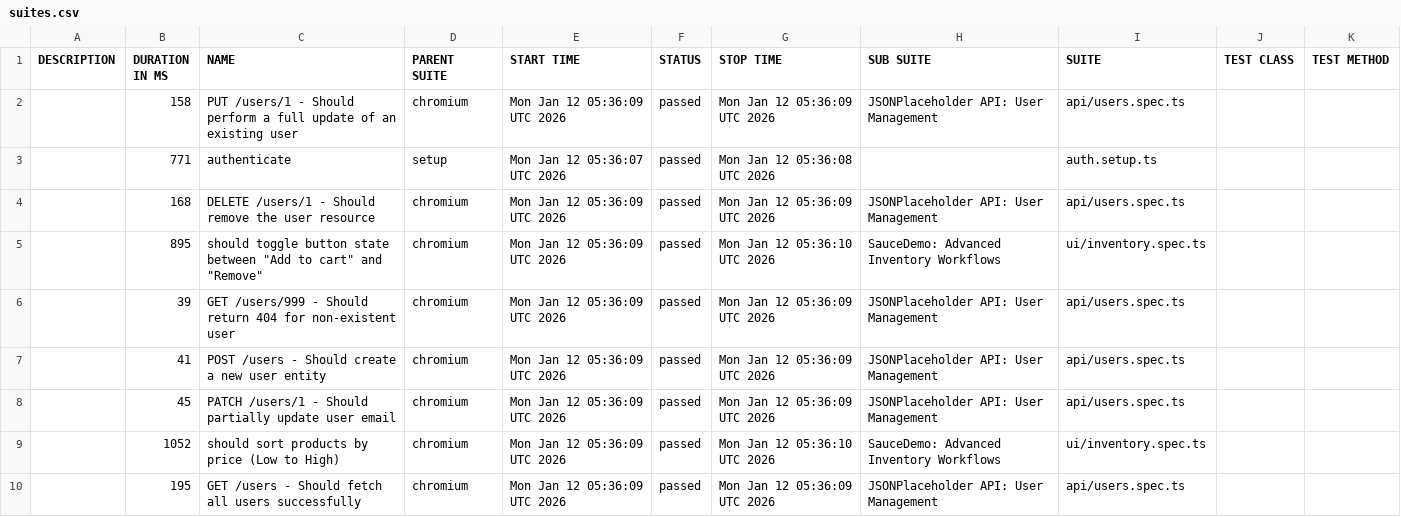
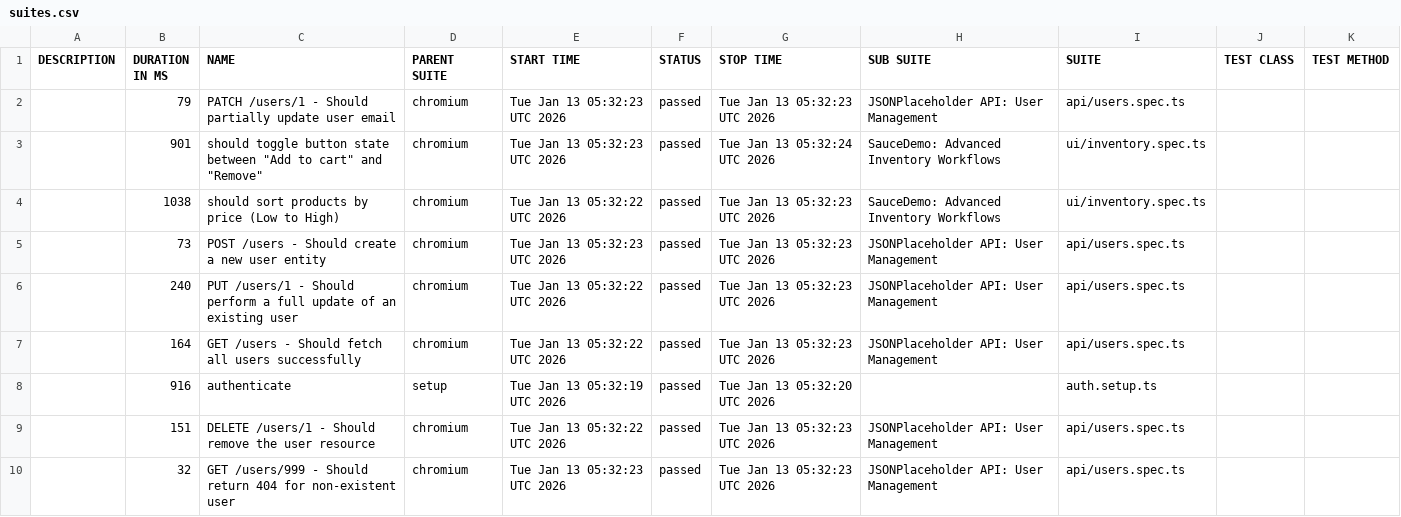
Before and after one commit to QAhmet1/soucedemo_playwright, a CSV file: data/suites.csv, drawn as a sheet.

```diff
--- a/data/suites.csv
+++ b/data/suites.csv
@@ -1,10 +1,10 @@
 "DESCRIPTION","DURATION IN MS","NAME","PARENT SUITE","START TIME","STATUS","STOP TIME","SUB SUITE","SUITE","TEST CLASS","TEST METHOD"
-"","158","PUT /users/1 - Should perform a full update of an existing user","chromium","Mon Jan 12 05:36:09 UTC 2026","passed","Mon Jan 12 05:36:09 UTC 2026","JSONPlaceholder API: User Management","api/users.spec.ts","",""
-"","771","authenticate","setup","Mon Jan 12 05:36:07 UTC 2026","passed","Mon Jan 12 05:36:08 UTC 2026","","auth.setup.ts","",""
-"","168","DELETE /users/1 - Should remove the user resource","chromium","Mon Jan 12 05:36:09 UTC 2026","passed","Mon Jan 12 05:36:09 UTC 2026","JSONPlaceholder API: User Management","api/users.spec.ts","",""
-"","895","should toggle button state between ""Add to cart"" and ""Remove""","chromium","Mon Jan 12 05:36:09 UTC 2026","passed","Mon Jan 12 05:36:10 UTC 2026","SauceDemo: Advanced Inventory Workflows","ui/inventory.spec.ts","",""
-"","39","GET /users/999 - Should return 404 for non-existent user","chromium","Mon Jan 12 05:36:09 UTC 2026","passed","Mon Jan 12 05:36:09 UTC 2026","JSONPlaceholder API: User Management","api/users.spec.ts","",""
-"","41","POST /users - Should create a new user entity","chromium","Mon Jan 12 05:36:09 UTC 2026","passed","Mon Jan 12 05:36:09 UTC 2026","JSONPlaceholder API: User Management","api/users.spec.ts","",""
-"","45","PATCH /users/1 - Should partially update user email","chromium","Mon Jan 12 05:36:09 UTC 2026","passed","Mon Jan 12 05:36:09 UTC 2026","JSONPlaceholder API: User Management","api/users.spec.ts","",""
-"","1052","should sort products by price (Low to High)","chromium","Mon Jan 12 05:36:09 UTC 2026","passed","Mon Jan 12 05:36:10 UTC 2026","SauceDemo: Advanced Inventory Workflows","ui/inventory.spec.ts","",""
-"","195","GET /users - Should fetch all users successfully","chromium","Mon Jan 12 05:36:09 UTC 2026","passed","Mon Jan 12 05:36:09 UTC 2026","JSONPlaceholder API: User Management","api/users.spec.ts","",""
+"","79","PATCH /users/1 - Should partially update user email","chromium","Tue Jan 13 05:32:23 UTC 2026","passed","Tue Jan 13 05:32:23 UTC 2026","JSONPlaceholder API: User Management","api/users.spec.ts","",""
+"","901","should toggle button state between ""Add to cart"" and ""Remove""","chromium","Tue Jan 13 05:32:23 UTC 2026","passed","Tue Jan 13 05:32:24 UTC 2026","SauceDemo: Advanced Inventory Workflows","ui/inventory.spec.ts","",""
+"","1038","should sort products by price (Low to High)","chromium","Tue Jan 13 05:32:22 UTC 2026","passed","Tue Jan 13 05:32:23 UTC 2026","SauceDemo: Advanced Inventory Workflows","ui/inventory.spec.ts","",""
+"","73","POST /users - Should create a new user entity","chromium","Tue Jan 13 05:32:23 UTC 2026","passed","Tue Jan 13 05:32:23 UTC 2026","JSONPlaceholder API: User Management","api/users.spec.ts","",""
+"","240","PUT /users/1 - Should perform a full update of an existing user","chromium","Tue Jan 13 05:32:22 UTC 2026","passed","Tue Jan 13 05:32:23 UTC 2026","JSONPlaceholder API: User Management","api/users.spec.ts","",""
+"","164","GET /users - Should fetch all users successfully","chromium","Tue Jan 13 05:32:22 UTC 2026","passed","Tue Jan 13 05:32:23 UTC 2026","JSONPlaceholder API: User Management","api/users.spec.ts","",""
+"","916","authenticate","setup","Tue Jan 13 05:32:19 UTC 2026","passed","Tue Jan 13 05:32:20 UTC 2026","","auth.setup.ts","",""
+"","151","DELETE /users/1 - Should remove the user resource","chromium","Tue Jan 13 05:32:22 UTC 2026","passed","Tue Jan 13 05:32:23 UTC 2026","JSONPlaceholder API: User Management","api/users.spec.ts","",""
+"","32","GET /users/999 - Should return 404 for non-existent user","chromium","Tue Jan 13 05:32:23 UTC 2026","passed","Tue Jan 13 05:32:23 UTC 2026","JSONPlaceholder API: User Management","api/users.spec.ts","",""
```
Also changed, not shown: 39 other files.
